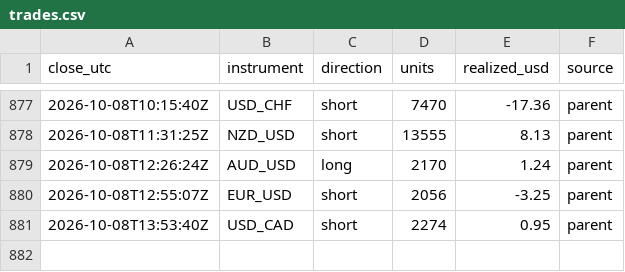
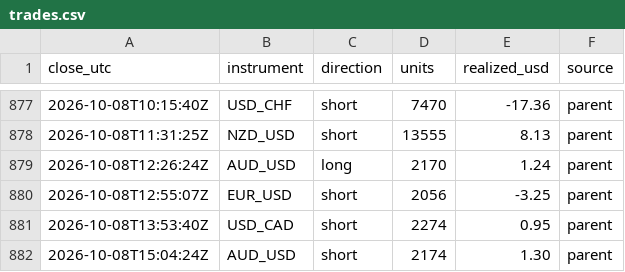
Before and after one commit to BrockStar3540/mr-scrooge-v6, a CSV file: livelog/trades.csv, drawn as a sheet; only a part is shown, gaps mark what is left out.

```diff
--- a/livelog/trades.csv
+++ b/livelog/trades.csv
@@ -881 +881,2 @@ close_utc,instrument,direction,units,realized_usd,source
 2026-10-08T13:53:40Z,USD_CAD,short,2274,0.95,parent
+2026-10-08T15:04:24Z,AUD_USD,short,2174,1.30,parent
```
Also changed, not shown: livelog/equity.csv, 3 other files.
